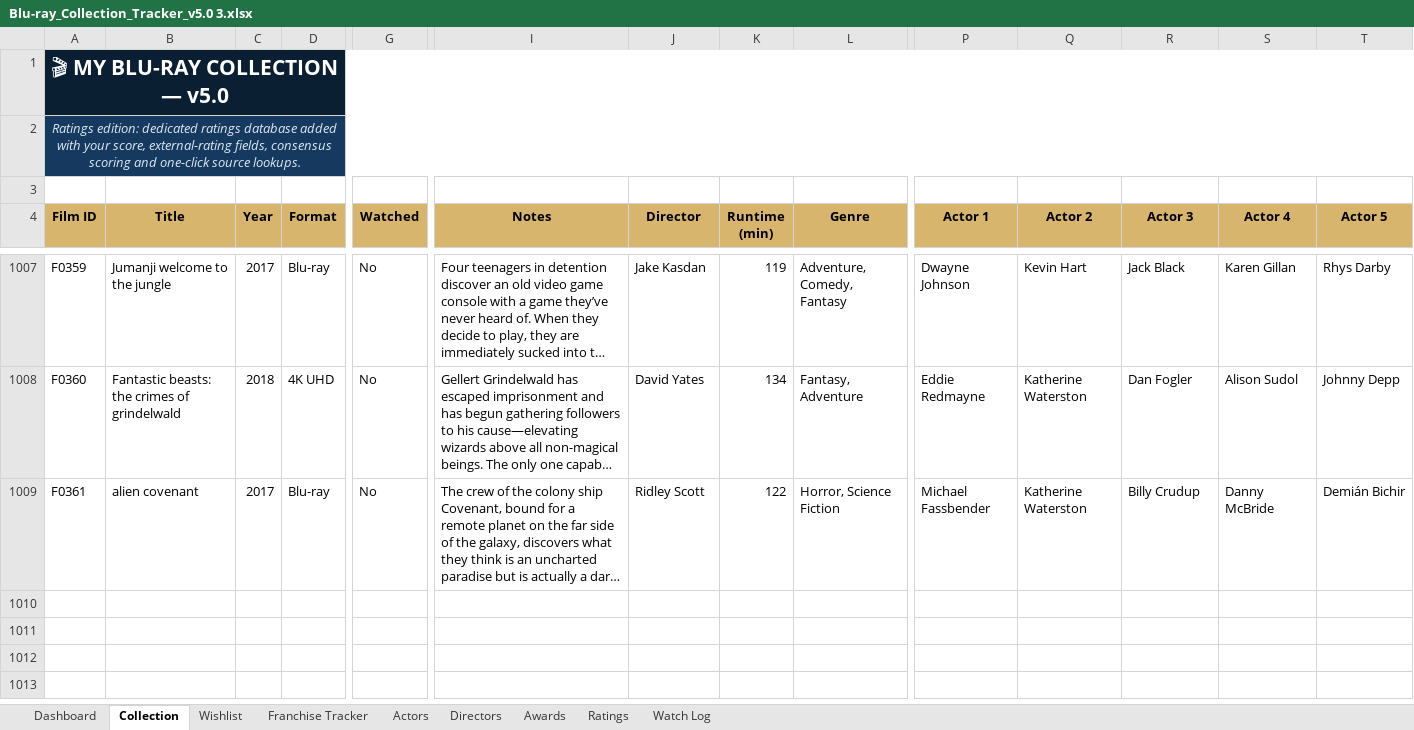
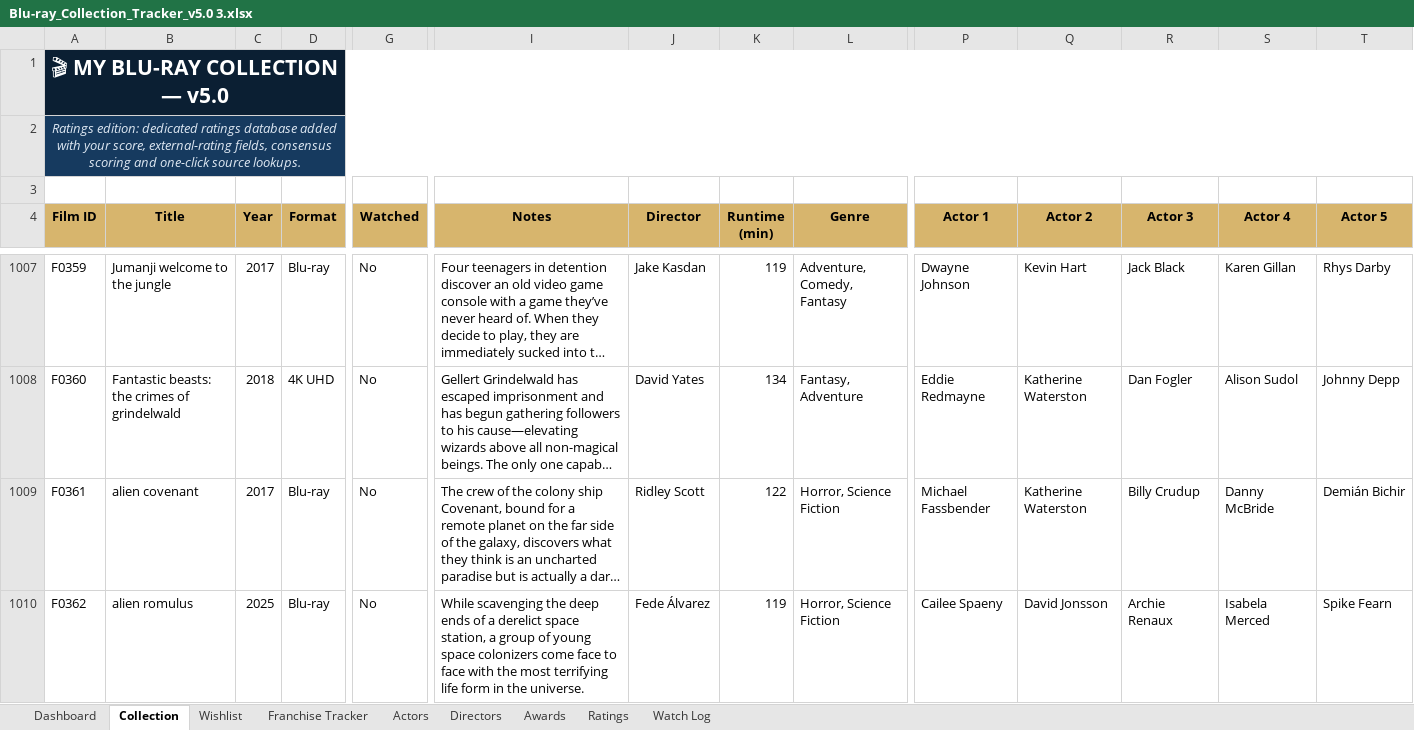
Before and after one commit to tingonting/Blu-ray-tracker, an Excel workbook: Blu-ray_Collection_Tracker_v5.0 3.xlsx, sheet Collection, drawn as a sheet; only a part is shown, gaps mark what is left out; long unchanged cells end in …; values as stored, in another font and other column widths than the file's, no borders; conditional formats not drawn; rows hold the shown columns only; the diff names each change by its address in the sheet, - before the commit and + after, or states it on an @@ line.

Commit message:
Update collection — 2026-08-29 00:50

```diff
--- a/Blu-ray_Collection_Tracker_v5.0 3.xlsx (sheet Collection)
+++ b/Blu-ray_Collection_Tracker_v5.0 3.xlsx (sheet Collection)
+row 1010: F0362 | alien romulus | 2025 | Blu-ray | No | While scavenging the deep ends of a derelict space station, a group of young space colonizers come face to face with the most terrifying life form in the universe. | Fede Álvarez | 119 | Horror, Science Fiction | Cailee Spaeny | David Jonsson | Archie Renaux | Isabela Merced | Spike Fearn
```
Also changed, not shown: sheet Actors, sheet Directors.
